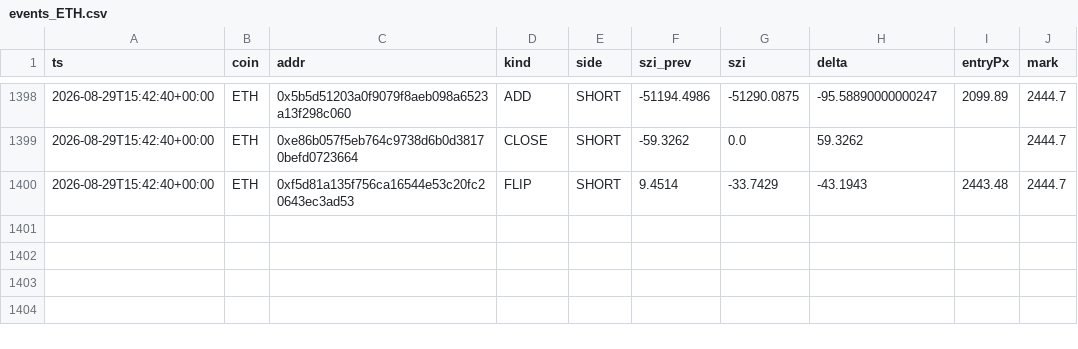
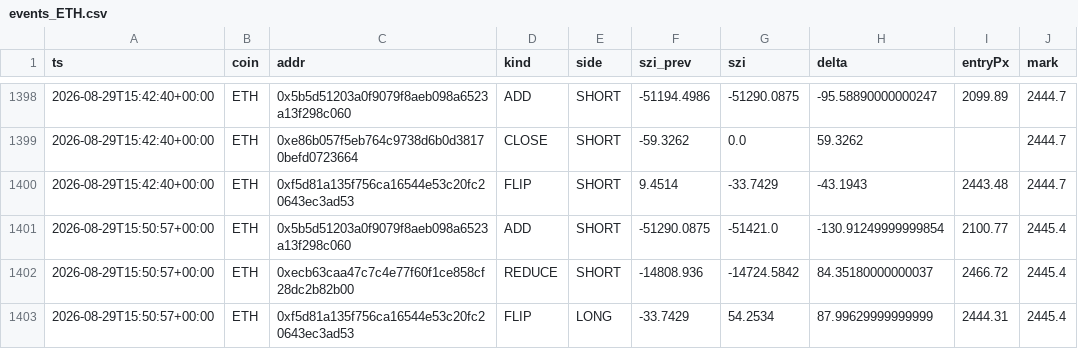
Before and after one commit to usa519831-tech/hl-whale-tracker, a CSV file: data/events_ETH.csv, drawn as a sheet; only a part is shown, gaps mark what is left out; the diff names each change by its address in the sheet, - before the commit and + after, or states it on an @@ line.

```diff
--- a/data/events_ETH.csv
+++ b/data/events_ETH.csv
+row 1401: 2026-08-29T15:50:57+00:00 | ETH | 0x5b5d51203a0f9079f8aeb098a6523a13f298c060 | ADD | SHORT | -51290.0875 | -51421.0 | -130.91249999999854 | 2100.77 | 2445.4
+row 1402: 2026-08-29T15:50:57+00:00 | ETH | 0xecb63caa47c7c4e77f60f1ce858cf28dc2b82b00 | REDUCE | SHORT | -14808.936 | -14724.5842 | 84.35180000000037 | 2466.72 | 2445.4
+row 1403: 2026-08-29T15:50:57+00:00 | ETH | 0xf5d81a135f756ca16544e53c20fc20643ec3ad53 | FLIP | LONG | -33.7429 | 54.2534 | 87.99629999999999 | 2444.31 | 2445.4
```
Also changed, not shown: data/agg_BTC.csv, data/agg_ETH.csv, 5 other files.
